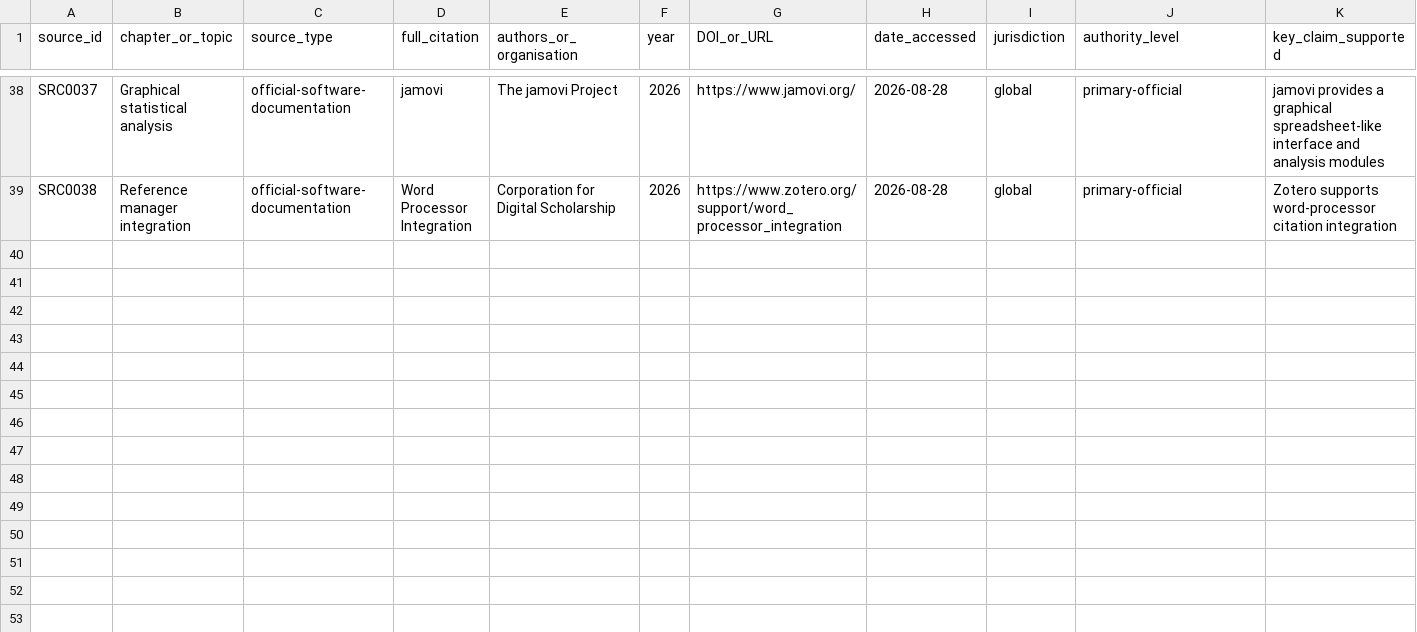
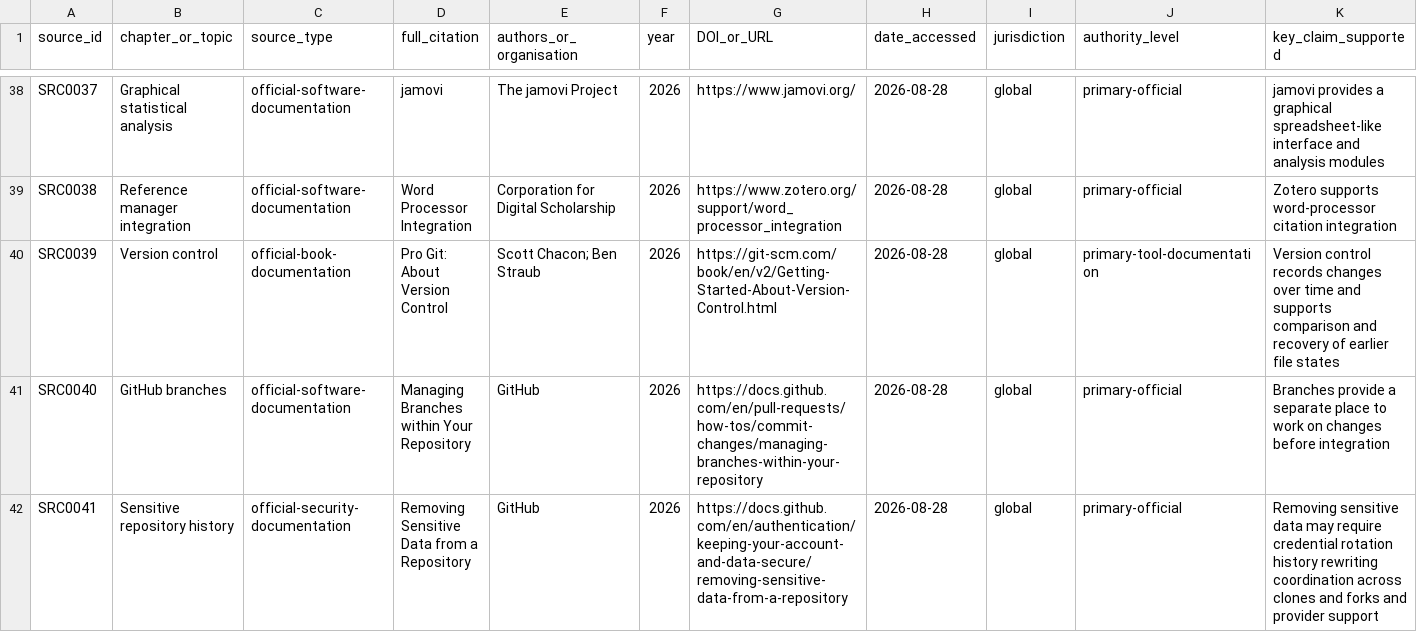
Before and after one commit to hareshsuppiah/handbook-for-the-recently-enrolled, a CSV file: research/source-register.csv, drawn as a sheet; only a part is shown, gaps mark what is left out; rows hold the shown columns only; the diff names each change by its address in the sheet, - before the commit and + after, or states it on an @@ line.

```diff
--- a/research/source-register.csv
+++ b/research/source-register.csv
+row 40: SRC0039 | Version control | official-book-documentation | Pro Git: About Version Control | Scott Chacon; Ben Straub | 2026 | https://git-scm.com/book/en/v2/Getting-Started-About-Version-Control.html | 2026-08-28 | global | primary-tool-documentation | Version control records changes over time and supports comparison and recovery of earlier file states
+row 41: SRC0040 | GitHub branches | official-software-documentation | Managing Branches within Your Repository | GitHub | 2026 | https://docs.github.com/en/pull-requests/how-tos/commit-changes/managing-branches-within-your-repository | 2026-08-28 | global | primary-official | Branches provide a separate place to work on changes before integration
+row 42: SRC0041 | Sensitive repository history | official-security-documentation | Removing Sensitive Data from a Repository | GitHub | 2026 | https://docs.github.com/en/authentication/keeping-your-account-and-data-secure/removing-sensitive-data-from-a-repository | 2026-08-28 | global | primary-official | Removing sensitive data may require credential rotation history rewriting coordination across clones and forks and provider support
```
Also changed, not shown: planning/requirements-checklist.csv, research/coverage-matrix.csv, 4 other files.
